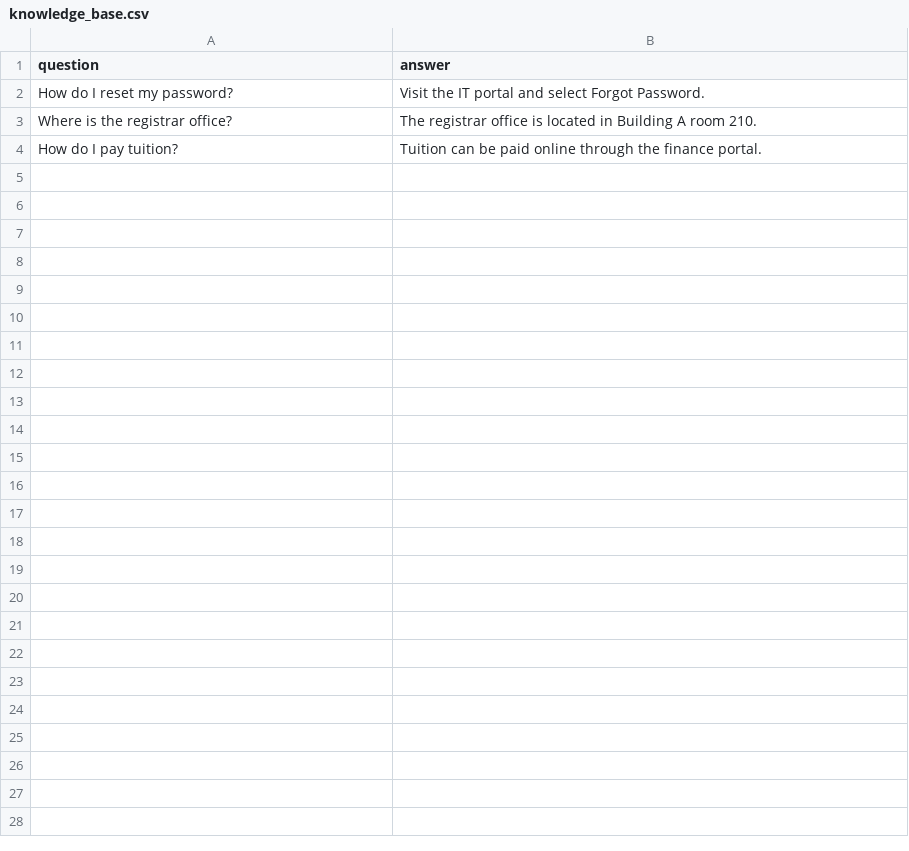
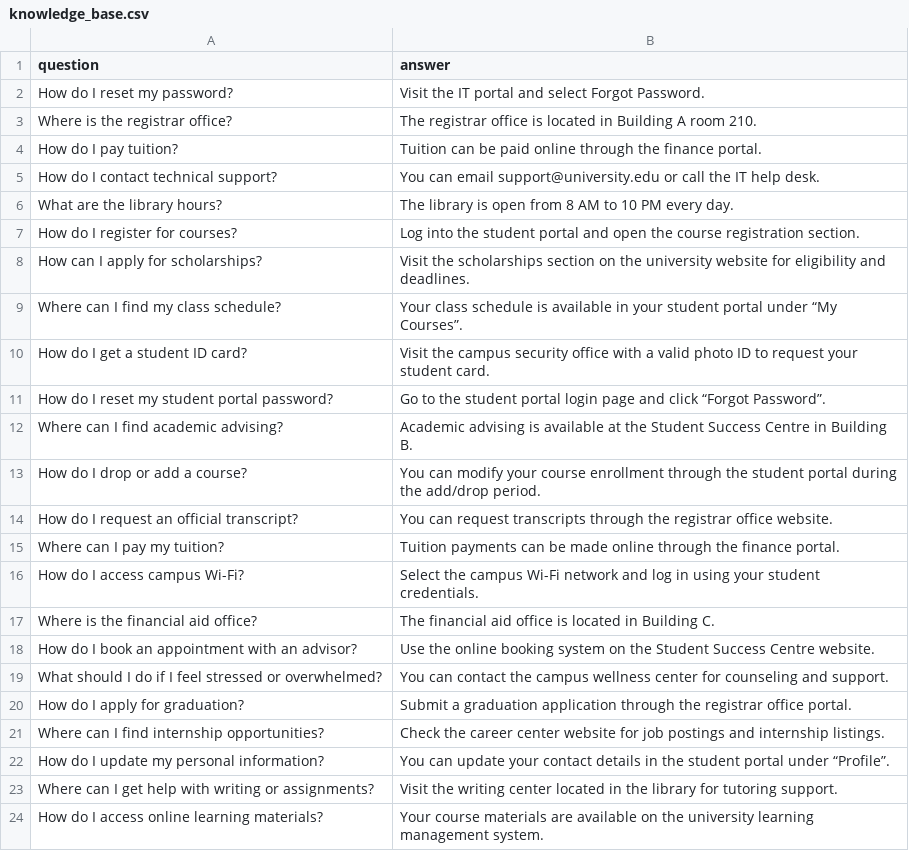
Before and after one commit to chaoran9803/COMP472_ProjectOne, a CSV file: knowledge_base.csv, drawn as a sheet.

```diff
--- a/knowledge_base.csv
+++ b/knowledge_base.csv
@@ -4 +4,21 @@ Where is the registrar office?,The registrar office is located in Building A roo
 How do I pay tuition?,Tuition can be paid online through the finance portal.
+How do I contact technical support?,You can email support@university.edu or call the IT help desk.
+What are the library hours?,The library is open from 8 AM to 10 PM every day.
+How do I register for courses?,Log into the student portal and open the course registration section.
+How can I apply for scholarships?,Visit the scholarships section on the university website for eligibility and deadlines.
+Where can I find my class schedule?,Your class schedule is available in your student portal under “My Courses”.
+How do I get a student ID card?,Visit the campus security office with a valid photo ID to request your student card.
+How do I reset my student portal password?,Go to the student portal login page and click “Forgot Password”.
+Where can I find academic advising?,Academic advising is available at the Student Success Centre in Building B.
+How do I drop or add a course?,You can modify your course enrollment through the student portal during the add/drop period.
+How do I request an official transcript?,You can request transcripts through the registrar office website.
+Where can I pay my tuition?,Tuition payments can be made online through the finance portal.
+How do I access campus Wi-Fi?,Select the campus Wi-Fi network and log in using your student credentials.
+Where is the financial aid office?,The financial aid office is located in Building C.
+How do I book an appointment with an advisor?,Use the online booking system on the Student Success Centre website.
+What should I do if I feel stressed or overwhelmed?,You can contact the campus wellness center for counseling and support.
+How do I apply for graduation?,Submit a graduation application through the registrar office portal.
+Where can I find internship opportunities?,Check the career center website for job postings and internship listings.
+How do I update my personal information?,You can update your contact details in the student portal under “Profile”.
+Where can I get help with writing or assignments?,Visit the writing center located in the library for tutoring support.
+How do I access online learning materials?,Your course materials are available on the university learning management system.
```
Also changed, not shown: 2 other files.
